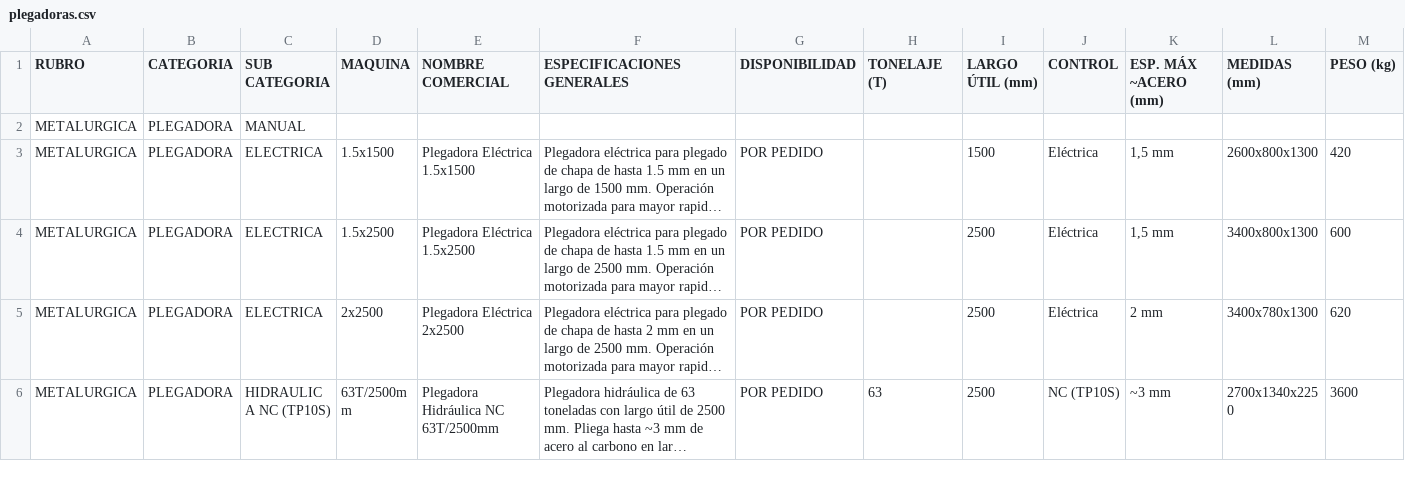
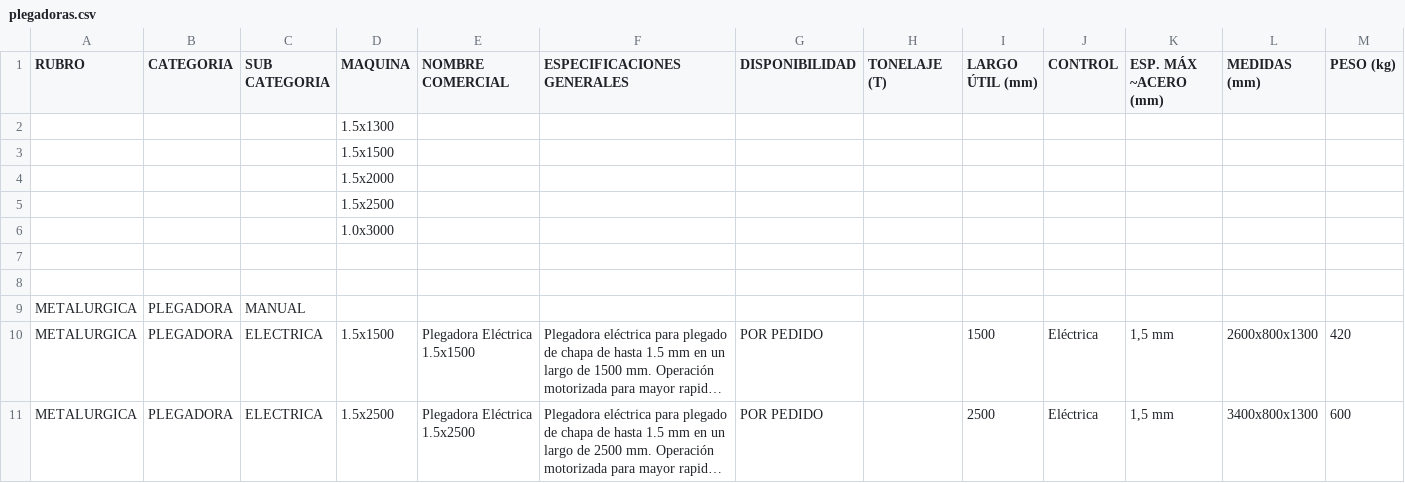
Before and after one commit to Advance33/catalogo-maquinaria, a CSV file: plegadoras.csv, drawn as a sheet; only a part is shown; the shorter side is filled out with more unchanged rows; long unchanged cells end in …; rows hold the shown columns only; the diff names each change by its address in the sheet, - before the commit and + after, or states it on an @@ line.

Commit message:
Actualizacion plegadoras.csv 2026-07-08T16:02:40.724Z

```diff
--- a/plegadoras.csv
+++ b/plegadoras.csv
+row 2:  |  |  | 1.5x1300
+row 3:  |  |  | 1.5x1500
+row 4:  |  |  | 1.5x2000
+row 5:  |  |  | 1.5x2500
+row 6:  |  |  | 1.0x3000
+row 7: (empty)
+row 8: (empty)
```
